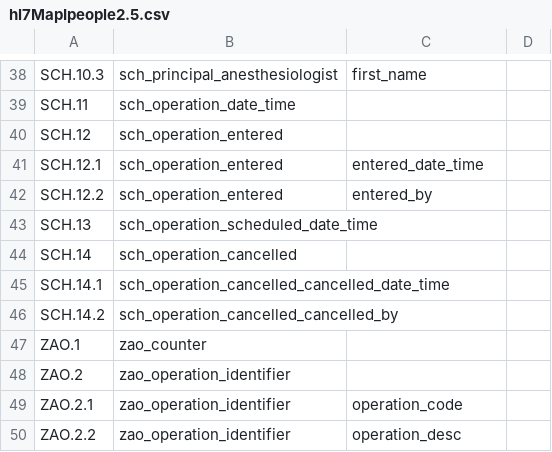
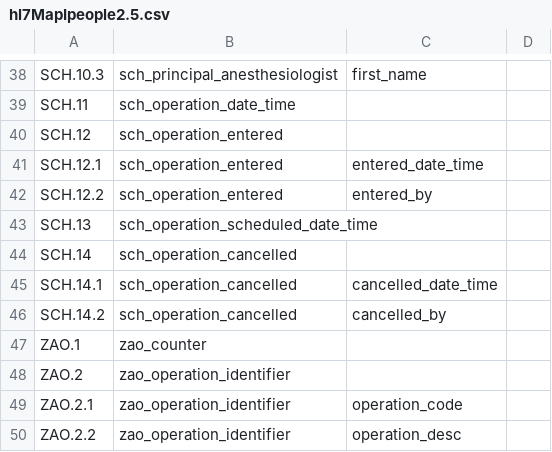
Before and after one commit to djonnadula/CDM-HL7, a CSV file: cdm-scripts/templates/hl7MapIpeople2.5.csv, drawn as a sheet; only a part is shown, gaps mark what is left out.

```diff
--- a/cdm-scripts/templates/hl7MapIpeople2.5.csv
+++ b/cdm-scripts/templates/hl7MapIpeople2.5.csv
@@ -44,4 +44,4 @@ SCH.13,sch_operation_scheduled_date_time,,
 SCH.14,sch_operation_cancelled,,
-SCH.14.1,sch_operation_cancelled_cancelled_date_time,,
-SCH.14.2,sch_operation_cancelled_cancelled_by,,
+SCH.14.1,sch_operation_cancelled,cancelled_date_time,,
+SCH.14.2,sch_operation_cancelled,cancelled_by,,
 ZAO.1,zao_counter,,
```
Also changed, not shown: cdm-scripts/templates/hl7MapAlignXWalk.csv, 4 other files.
